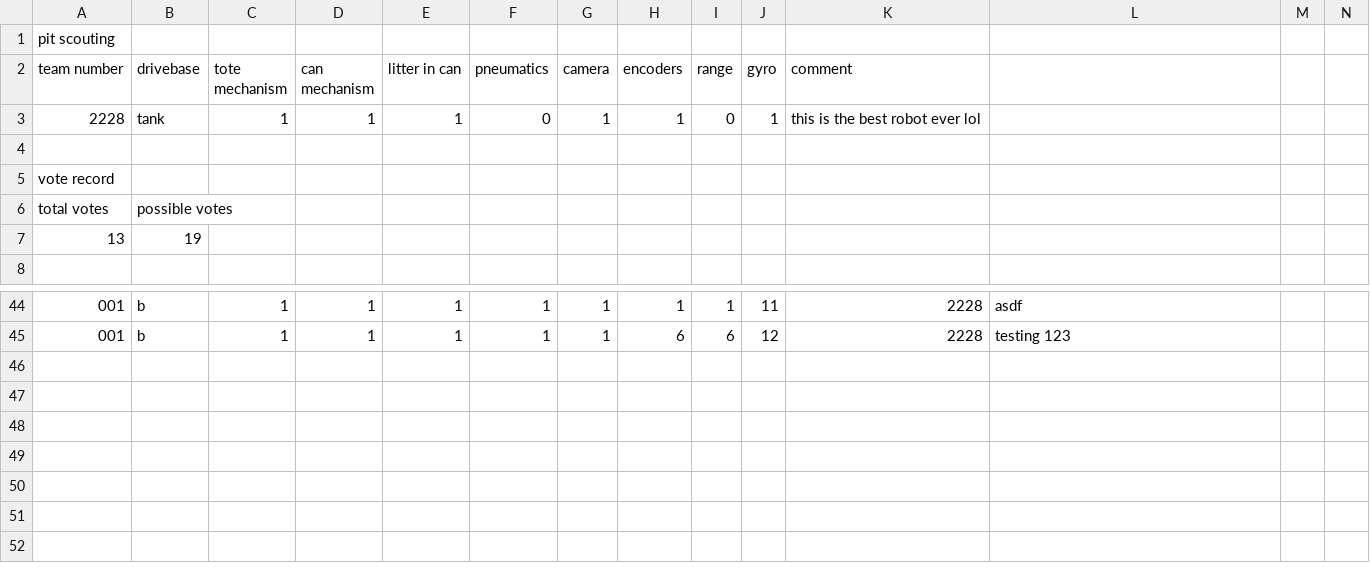
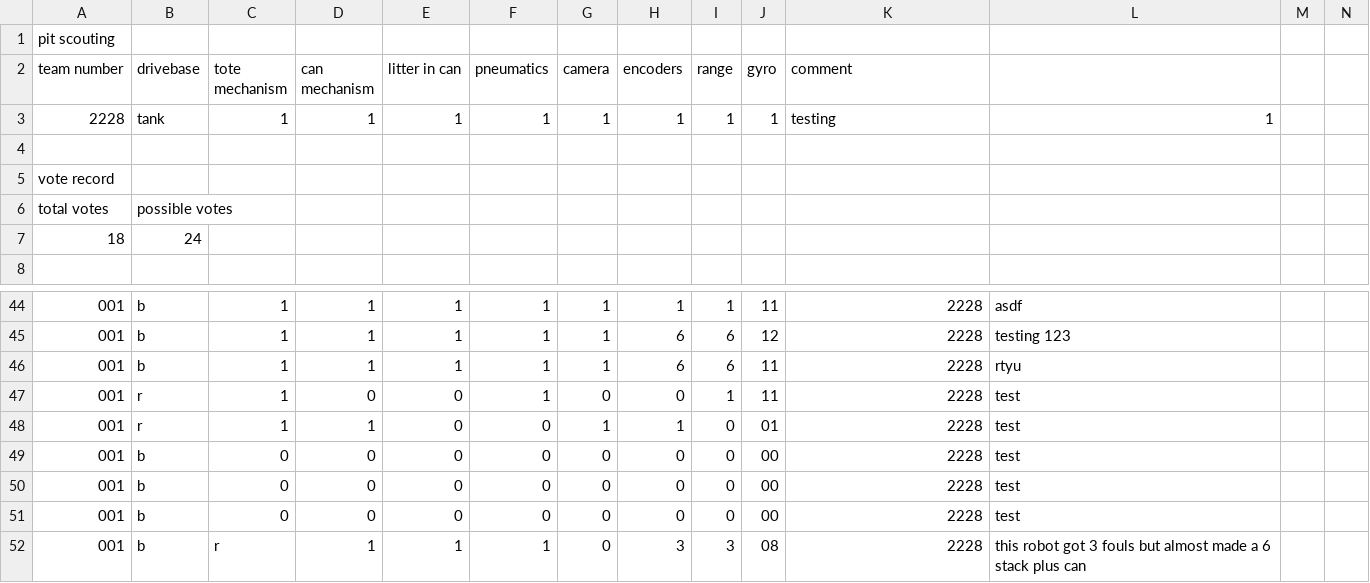
Before and after one commit to cougarTech2228/vanguard, a CSV file: vanguard/data/2228/data.csv, drawn as a sheet; only a part is shown, gaps mark what is left out; removed rows and columns are numbered as before the commit, all else as after; rows hold the shown columns only; the diff names each change by its address in the sheet, - before the commit and + after, or states it on an @@ line.

```diff
--- a/vanguard/data/2228/data.csv
+++ b/vanguard/data/2228/data.csv
-F3 (pneumatics): 0
+F3 (pneumatics): 1
-I3 (range): 0
+I3 (range): 1
-K3 (comment): this is the best robot ever lol
+K3 (comment): testing
-L3: (empty)
+L3: 1
-row 7: 13 | 19
+row 7: 18 | 24
+row 46: 001 | b | 1 | 1 | 1 | 1 | 1 | 6 | 6 | 11 | 2228 | rtyu
+row 47: 001 | r | 1 | 0 | 0 | 1 | 0 | 0 | 1 | 11 | 2228 | test
+row 48: 001 | r | 1 | 1 | 0 | 0 | 1 | 1 | 0 | 01 | 2228 | test
+row 49: 001 | b | 0 | 0 | 0 | 0 | 0 | 0 | 0 | 00 | 2228 | test
+row 50: 001 | b | 0 | 0 | 0 | 0 | 0 | 0 | 0 | 00 | 2228 | test
+row 51: 001 | b | 0 | 0 | 0 | 0 | 0 | 0 | 0 | 00 | 2228 | test
+row 52: 001 | b | r | 1 | 1 | 1 | 0 | 3 | 3 | 08 | 2228 | this robot got 3 fouls but almost made a 6 stack plus can
```
Also changed, not shown: vanguard/data/0011/data.csv, vanguard/data/0564/data.csv, 10 other files.
